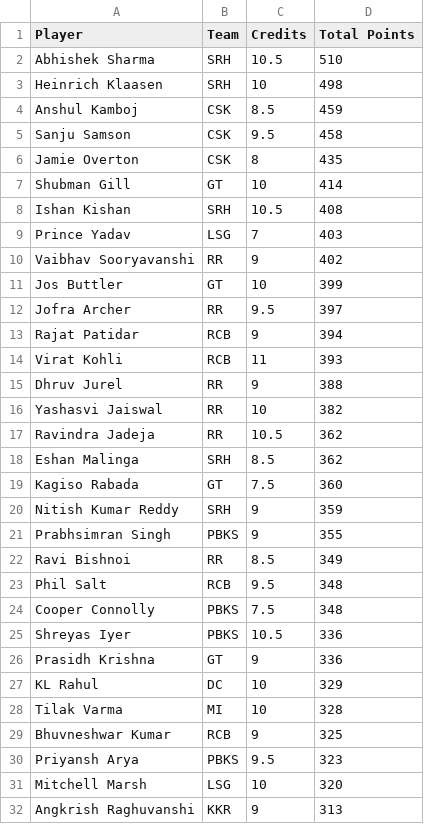
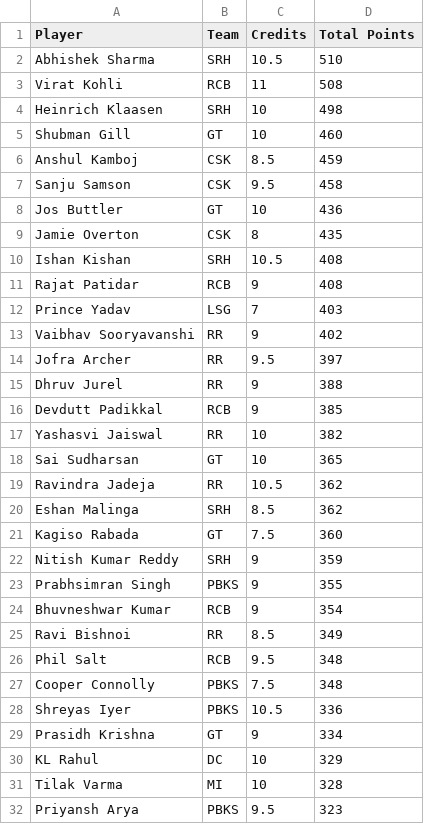
Before and after one commit to Malyala-Meghamsh/ipl-fantasy-league, a CSV file: ipl_fantasy_stats.csv, drawn as a sheet; only a part is shown; the shorter side is filled out with more unchanged rows; the diff covers the shown part only.

```diff
--- a/ipl_fantasy_stats.csv
+++ b/ipl_fantasy_stats.csv
@@ -2,16 +2,18 @@ Player,Team,Credits,Total Points
 Abhishek Sharma,SRH,10.5,510
+Virat Kohli,RCB,11,508
 Heinrich Klaasen,SRH,10,498
+Shubman Gill,GT,10,460
 Anshul Kamboj,CSK,8.5,459
 Sanju Samson,CSK,9.5,458
+Jos Buttler,GT,10,436
 Jamie Overton,CSK,8,435
-Shubman Gill,GT,10,414
 Ishan Kishan,SRH,10.5,408
+Rajat Patidar,RCB,9,408
 Prince Yadav,LSG,7,403
 Vaibhav Sooryavanshi,RR,9,402
-Jos Buttler,GT,10,399
 Jofra Archer,RR,9.5,397
-Rajat Patidar,RCB,9,394
-Virat Kohli,RCB,11,393
 Dhruv Jurel,RR,9,388
+Devdutt Padikkal,RCB,9,385
 Yashasvi Jaiswal,RR,10,382
+Sai Sudharsan,GT,10,365
 Ravindra Jadeja,RR,10.5,362
@@ -21,2 +23,3 @@ Nitish Kumar Reddy,SRH,9,359
 Prabhsimran Singh,PBKS,9,355
+Bhuvneshwar Kumar,RCB,9,354
 Ravi Bishnoi,RR,8.5,349
@@ -25,6 +28,5 @@ Cooper Connolly,PBKS,7.5,348
 Shreyas Iyer,PBKS,10.5,336
-Prasidh Krishna,GT,9,336
+Prasidh Krishna,GT,9,334
 KL Rahul,DC,10,329
 Tilak Varma,MI,10,328
-Bhuvneshwar Kumar,RCB,9,325
 Priyansh Arya,PBKS,9.5,323
```
Also changed, not shown: 14 added rows, 15 removed rows, 22 moved rows and 6 edited cells elsewhere in this file, ipl_fantasy_stats_2026-04-24.csv, ranking_history.csv, 1 other file.
